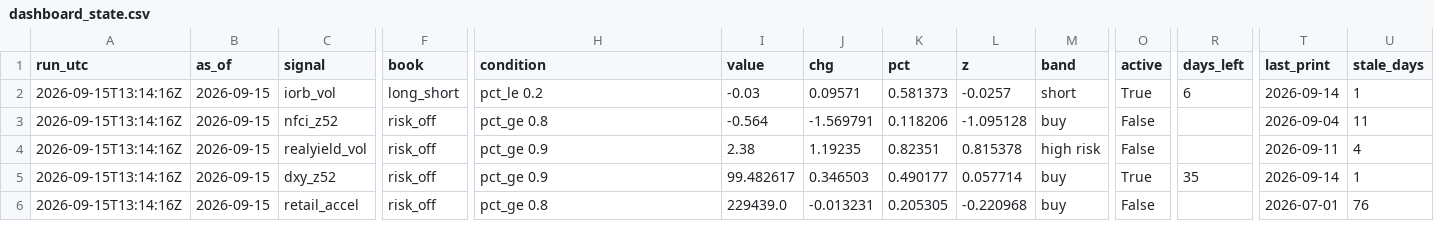
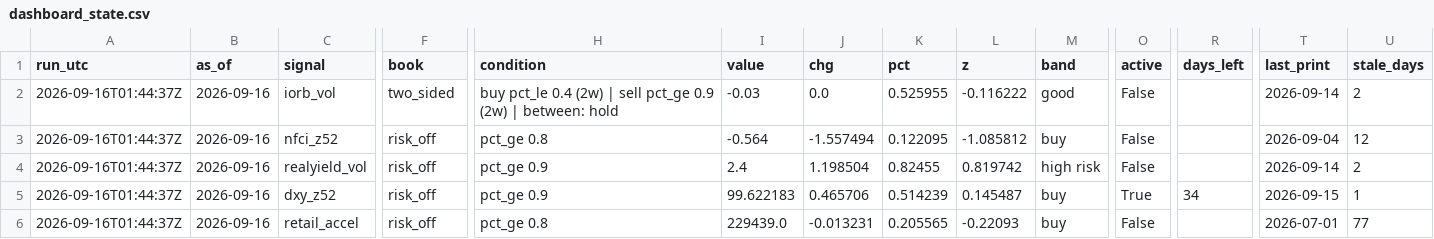
Before and after one commit to 3Jack1/btc-credit-dashboard, a CSV file: dashboard_state.csv, drawn as a sheet; only a part is shown, gaps mark what is left out; the diff covers the shown part only; the diff names each change by its address in the sheet, - before the commit and + after, or states it on an @@ line.

```diff
--- a/dashboard_state.csv
+++ b/dashboard_state.csv
-A2:A6 (run_utc): 2026-09-15T13:14:16Z
+A2:A6 (run_utc): 2026-09-16T01:44:37Z
-B2:B6 (as_of): 2026-09-15
+B2:B6 (as_of): 2026-09-16
-F2 (book): long_short
+F2 (book): two_sided
-H2 (condition): pct_le 0.2
+H2 (condition): buy pct_le 0.4 (2w) | sell pct_ge 0.9 (2w) | between: hold
-J2 (chg): 0.09571
+J2 (chg): 0.0
-K2 (pct): 0.581373
+K2 (pct): 0.525955
-L2 (z): -0.0257
+L2 (z): -0.116222
-M2 (band): short
+M2 (band): good
-O2 (active): True
+O2 (active): False
-R2 (days_left): 6
+R2 (days_left): (empty)
-U2 (stale_days): 1
+U2 (stale_days): 2
-J3 (chg): -1.569791
+J3 (chg): -1.557494
-K3 (pct): 0.118206
+K3 (pct): 0.122095
-L3 (z): -1.095128
+L3 (z): -1.085812
-U3 (stale_days): 11
+U3 (stale_days): 12
-I4 (value): 2.38
+I4 (value): 2.4
-J4 (chg): 1.19235
+J4 (chg): 1.198504
-K4 (pct): 0.82351
+K4 (pct): 0.82455
-L4 (z): 0.815378
+L4 (z): 0.819742
-T4 (last_print): 2026-09-11
+T4 (last_print): 2026-09-14
-U4 (stale_days): 4
+U4 (stale_days): 2
-I5 (value): 99.482617
+I5 (value): 99.622183
-J5 (chg): 0.346503
+J5 (chg): 0.465706
-K5 (pct): 0.490177
+K5 (pct): 0.514239
-L5 (z): 0.057714
+L5 (z): 0.145487
-R5 (days_left): 35
+R5 (days_left): 34
-T5 (last_print): 2026-09-14
+T5 (last_print): 2026-09-15
-K6 (pct): 0.205305
+K6 (pct): 0.205565
-L6 (z): -0.220968
+L6 (z): -0.22093
-U6 (stale_days): 76
+U6 (stale_days): 77
```
Also changed, not shown: 84 edited cells elsewhere in this file, dashboard_signals.csv, 2 other files.
